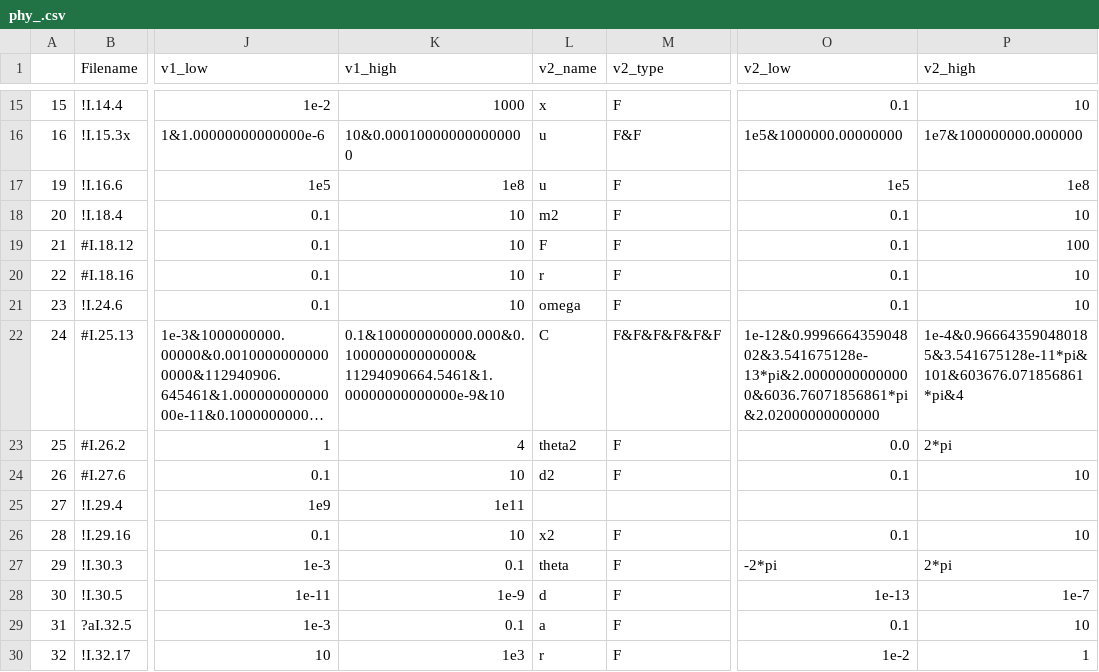
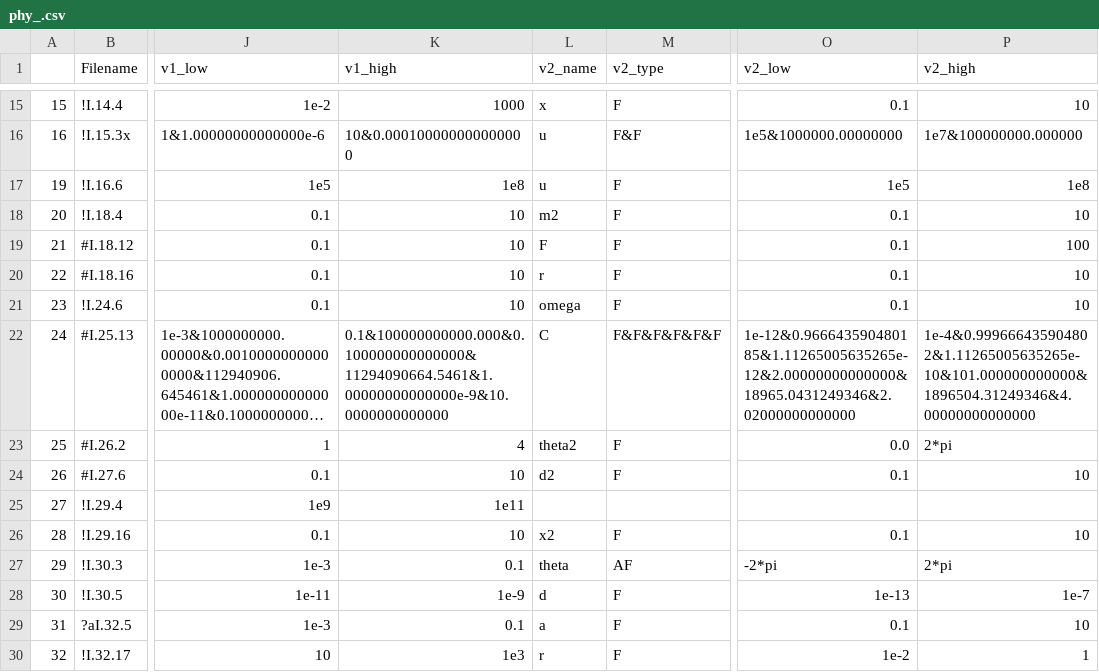
Before and after one commit to szl2001/SRtest, a CSV file: real/phy_.csv, drawn as a sheet; only a part is shown, gaps mark what is left out; long unchanged cells end in …; the diff covers the shown part only; the diff names each change by its address in the sheet, - before the commit and + after, or states it on an @@ line.

```diff
--- a/real/phy_.csv
+++ b/real/phy_.csv
-K22 (v1_high): 0.1&100000000000.000&0.100000000000000&11294090664.5461&1.00000000000000e-9&10
+K22 (v1_high): 0.1&100000000000.000&0.100000000000000&11294090664.5461&1.00000000000000e-9&10.0000000000000
-O22 (v2_low): 1e-12&0.999666435904802&3.541675128e-13*pi&2.00000000000000&6036.76071856861*pi&2.02000000000000
+O22 (v2_low): 1e-12&0.966643590480185&1.11265005635265e-12&2.00000000000000&18965.0431249346&2.02000000000000
-P22 (v2_high): 1e-4&0.966643590480185&3.541675128e-11*pi&101&603676.071856861*pi&4
+P22 (v2_high): 1e-4&0.999666435904802&1.11265005635265e-10&101.000000000000&1896504.31249346&4.00000000000000
-M27 (v2_type): F
+M27 (v2_type): AF
```
Also changed, not shown: 41 edited cells elsewhere in this file, real/bio.csv, real/bio_.csv, 7 other files.
